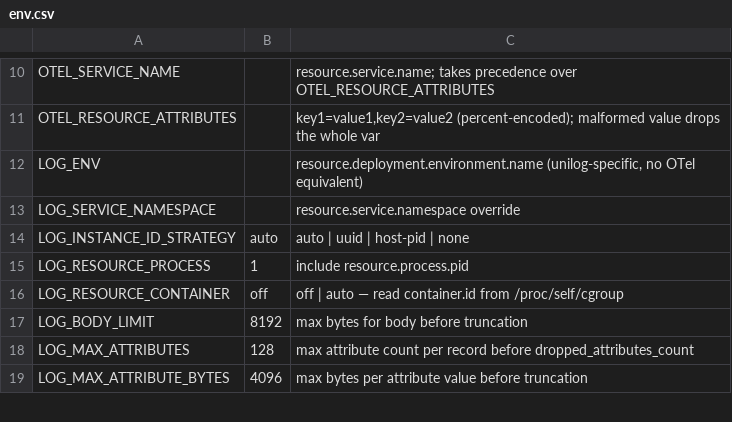
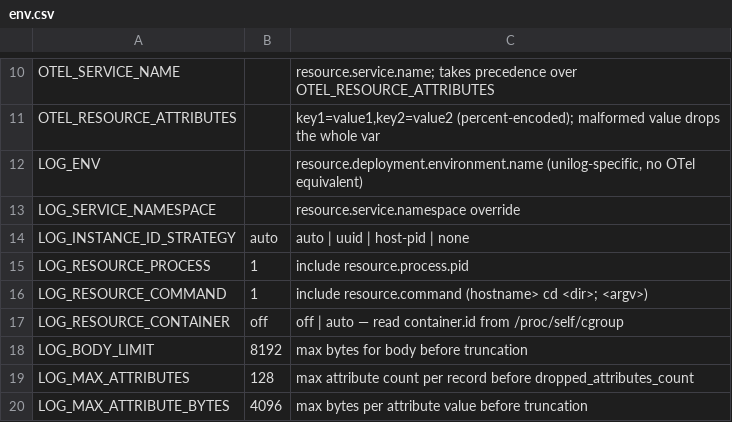
Before and after one commit to sanprojects/unilog, a CSV file: spec/env.csv, drawn as a sheet; only a part is shown, gaps mark what is left out.

Commit message:
resource: add command, fold request scope into URL
resource.command answers "how do I run this again" without
cross-referencing the unit file: "<host>> cd <dir>; <argv>", executable
shortened to its basename, value-pattern redacted like body (argv can
carry a secret the way any free-form string can). Unconditional, process-
wide, resolved once — same as every other resource field.

resource.URL answers "which request produced this line": a request
scope's http.request.method/url.full no longer sit as two separate
attribute keys — Build()/emit() fold them into one resource.URL
("GET https://sanstv.ru/find_words?word=test") on every record made
during that request, and drop the two keys instead of duplicating them.
Cost, spelled out in DEVIATIONS.md V12: for a request-scoped record,
resource is a shallow copy with URL added, not the cached object shared
by every other record — the one place this package now deviates from
"resource resolved once, embedded verbatim."

httpmw's middleware and Node's built-in middleware() now reconstruct a
genuinely full URL (scheme+host+path+query, via X-Forwarded-Proto) instead
of the request-target path alone. Browser gets resource.URL unconditionally
(location.href) — every record there already has a page under it, unlike a
server call that may or may not be inside a request scope.

Consistent across all five languages plus schema/DEVIATIONS/README/env.csv,
conformance: 10/10 cases (added request_scope_url) across python/node/go/php.

```diff
--- a/spec/env.csv
+++ b/spec/env.csv
@@ -15,2 +15,3 @@ LOG_INSTANCE_ID_STRATEGY,auto,"auto | uuid | host-pid | none"
 LOG_RESOURCE_PROCESS,1,"include resource.process.pid"
+LOG_RESOURCE_COMMAND,1,"include resource.command (hostname> cd <dir>; <argv>)"
 LOG_RESOURCE_CONTAINER,off,"off | auto — read container.id from /proc/self/cgroup"
```
Also changed, not shown: 20 other files.
